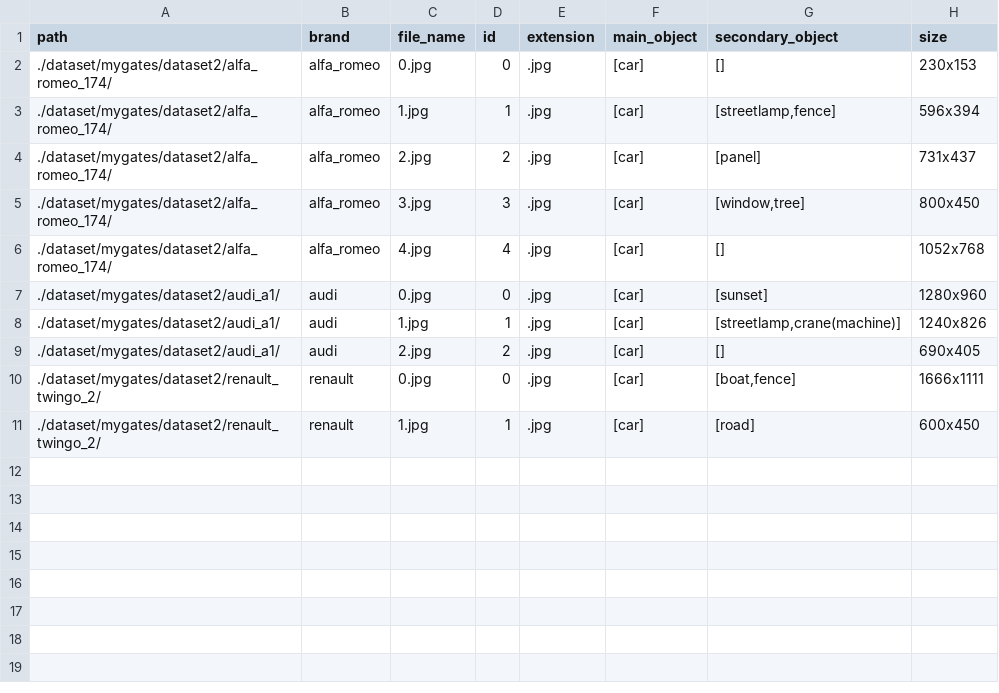
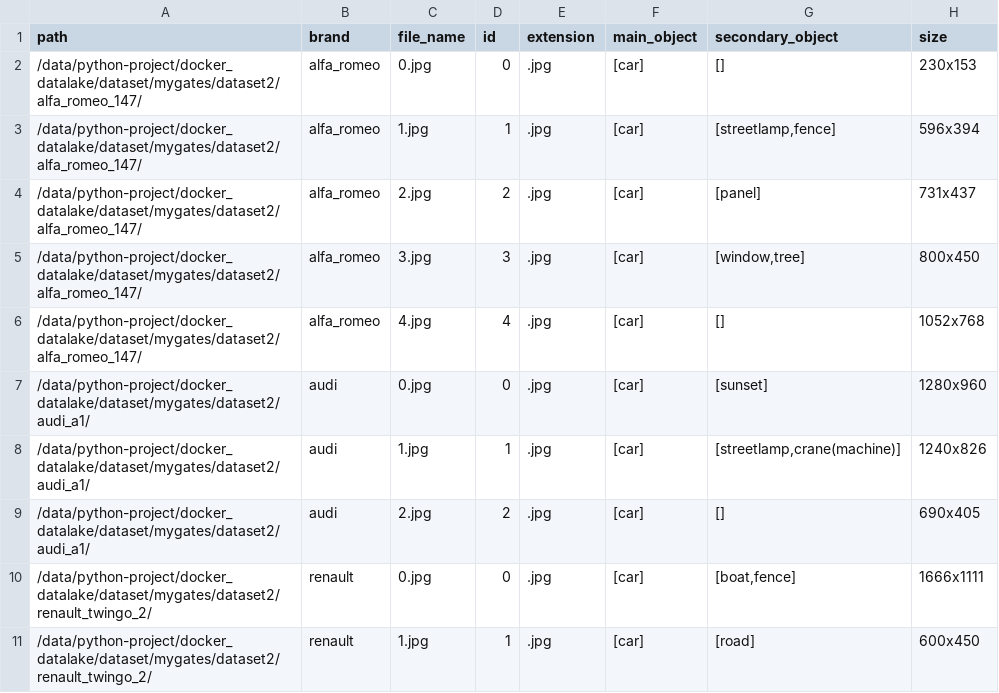
Before and after one commit to vincentnam/docker_datalake, a CSV file: dataset/mygates/subset.csv, drawn as a sheet.

```diff
--- a/dataset/mygates/subset.csv
+++ b/dataset/mygates/subset.csv
@@ -1,11 +1,11 @@
 path;brand;file_name;id;extension;main_object;secondary_object;size
-./dataset/mygates/dataset2/alfa_romeo_174/;alfa_romeo;0.jpg;0;.jpg;[car];[];230x153
-./dataset/mygates/dataset2/alfa_romeo_174/;alfa_romeo;1.jpg;1;.jpg;[car];[streetlamp,fence];596x394
-./dataset/mygates/dataset2/alfa_romeo_174/;alfa_romeo;2.jpg;2;.jpg;[car];[panel];731x437
-./dataset/mygates/dataset2/alfa_romeo_174/;alfa_romeo;3.jpg;3;.jpg;[car];[window,tree];800x450
-./dataset/mygates/dataset2/alfa_romeo_174/;alfa_romeo;4.jpg;4;.jpg;[car];[];1052x768
-./dataset/mygates/dataset2/audi_a1/;audi;0.jpg;0;.jpg;[car];[sunset];1280x960
-./dataset/mygates/dataset2/audi_a1/;audi;1.jpg;1;.jpg;[car];[streetlamp,crane(machine)];1240x826
-./dataset/mygates/dataset2/audi_a1/;audi;2.jpg;2;.jpg;[car];[];690x405
-./dataset/mygates/dataset2/renault_twingo_2/;renault;0.jpg;0;.jpg;[car];[boat,fence];1666x1111
-./dataset/mygates/dataset2/renault_twingo_2/;renault;1.jpg;1;.jpg;[car];[road];600x450
+/data/python-project/docker_datalake/dataset/mygates/dataset2/alfa_romeo_147/;alfa_romeo;0.jpg;0;.jpg;[car];[];230x153
+/data/python-project/docker_datalake/dataset/mygates/dataset2/alfa_romeo_147/;alfa_romeo;1.jpg;1;.jpg;[car];[streetlamp,fence];596x394
+/data/python-project/docker_datalake/dataset/mygates/dataset2/alfa_romeo_147/;alfa_romeo;2.jpg;2;.jpg;[car];[panel];731x437
+/data/python-project/docker_datalake/dataset/mygates/dataset2/alfa_romeo_147/;alfa_romeo;3.jpg;3;.jpg;[car];[window,tree];800x450
+/data/python-project/docker_datalake/dataset/mygates/dataset2/alfa_romeo_147/;alfa_romeo;4.jpg;4;.jpg;[car];[];1052x768
+/data/python-project/docker_datalake/dataset/mygates/dataset2/audi_a1/;audi;0.jpg;0;.jpg;[car];[sunset];1280x960
+/data/python-project/docker_datalake/dataset/mygates/dataset2/audi_a1/;audi;1.jpg;1;.jpg;[car];[streetlamp,crane(machine)];1240x826
+/data/python-project/docker_datalake/dataset/mygates/dataset2/audi_a1/;audi;2.jpg;2;.jpg;[car];[];690x405
+/data/python-project/docker_datalake/dataset/mygates/dataset2/renault_twingo_2/;renault;0.jpg;0;.jpg;[car];[boat,fence];1666x1111
+/data/python-project/docker_datalake/dataset/mygates/dataset2/renault_twingo_2/;renault;1.jpg;1;.jpg;[car];[road];600x450
```
Also changed, not shown: 3 other files.
